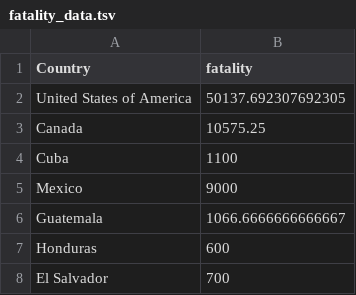
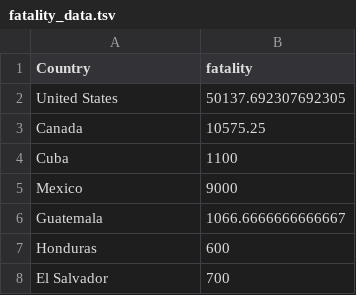
Before and after one commit to johnymontana/BattleMapz, a TSV file: public/fatality_data.tsv, drawn as a sheet; only a part is shown.

```diff
--- a/public/fatality_data.tsv
+++ b/public/fatality_data.tsv
@@ -1,3 +1,3 @@
 Country	fatality
-United States of America	50137.692307692305
+United States	50137.692307692305
 Canada	10575.25
```
Also changed, not shown: public/nmc_data.tsv, public/rel_fatality_data.tsv, 8 other files.
